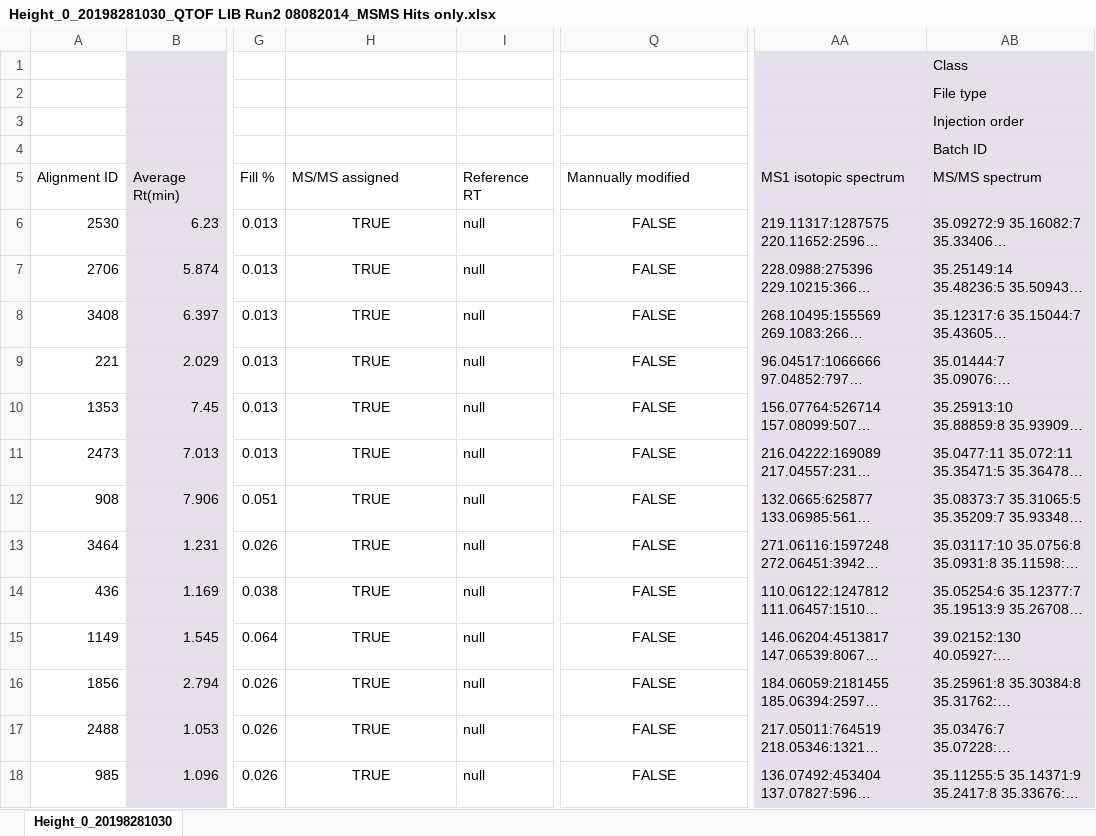
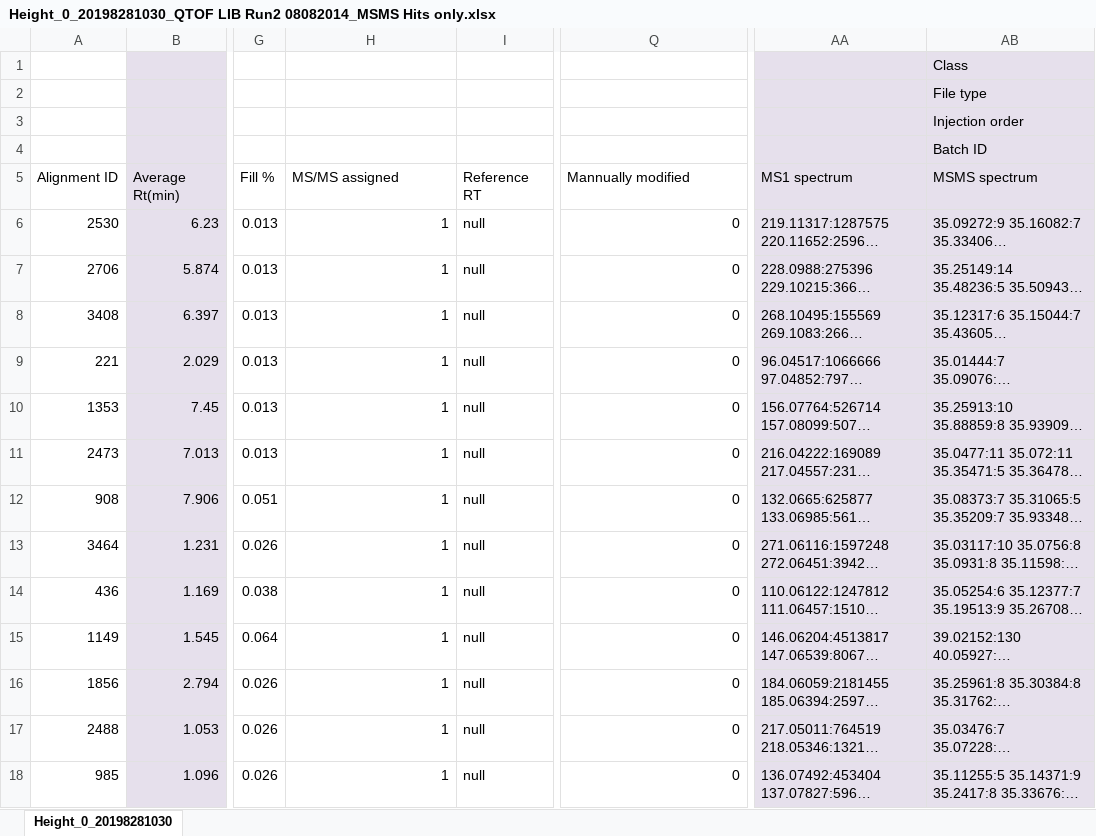
Before and after one commit to metabolomics-us/msp-from-ss, an Excel workbook: e2e/testing-files/Height_0_20198281030_QTOF LIB Run2 08082014_MSMS Hits only.xlsx, sheet Height_0_20198281030, drawn as a sheet; only a part is shown, gaps mark what is left out; long unchanged cells end in …; values as stored, in another font and other column widths than the file's, no borders; the diff covers the shown part only; the diff names each change by its address in the sheet, - before the commit and + after, or states it on an @@ line.

```diff
--- a/e2e/testing-files/Height_0_20198281030_QTOF LIB Run2 08082014_MSMS Hits only.xlsx (sheet Height_0_20198281030)
+++ b/e2e/testing-files/Height_0_20198281030_QTOF LIB Run2 08082014_MSMS Hits only.xlsx (sheet Height_0_20198281030)
-AA5: MS1 isotopic spectrum
+AA5: MS1 spectrum
-AB5: MS/MS spectrum
+AB5: MSMS spectrum
-H6:H18: TRUE
+H6:H18: 1
-H6:H18 alignment: center
+H6:H18 alignment: right
-Q6:Q18: FALSE
+Q6:Q18: 0
-Q6:Q18 alignment: center
+Q6:Q18 alignment: right
```
Also changed, not shown: 96 edited cells and cell formats elsewhere in this sheet, e2e/testing-files/Height_0_20198281030_QTOF_small.xlsx, e2e/testing-files/Height_0_20198281030_QTOF_small_duplicates.xlsx, 43 other files.
